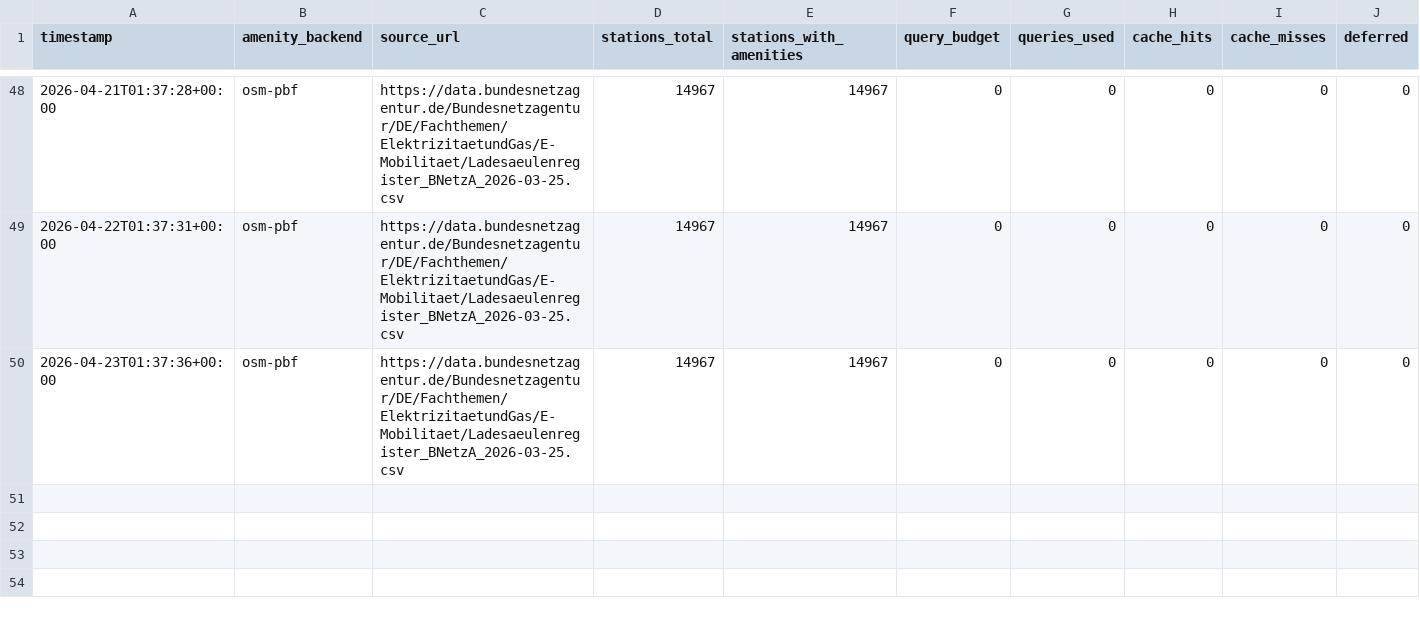
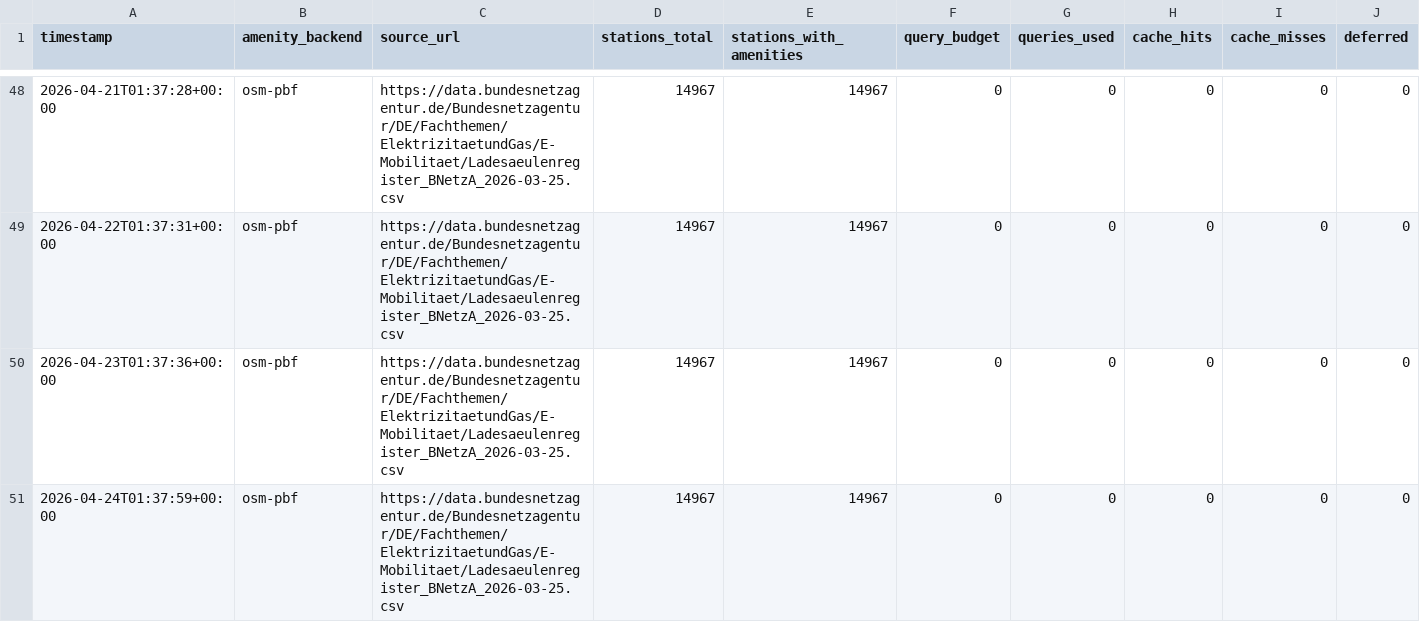
Before and after one commit to BeSchu27/woladen.de, a CSV file: data/run_history.csv, drawn as a sheet; only a part is shown, gaps mark what is left out; the diff names each change by its address in the sheet, - before the commit and + after, or states it on an @@ line.

```diff
--- a/data/run_history.csv
+++ b/data/run_history.csv
+row 51: 2026-04-24T01:37:59+00:00 | osm-pbf | https://data.bundesnetzagentur.de/Bundesnetzagentur/DE/Fachthemen/ElektrizitaetundGas/E-Mobilitaet/Ladesaeulenregister_BNetzA_2026-03-25.csv | 14967 | 14967 | 0 | 0 | 0 | 0 | 0
```
Also changed, not shown: 5 other files.
